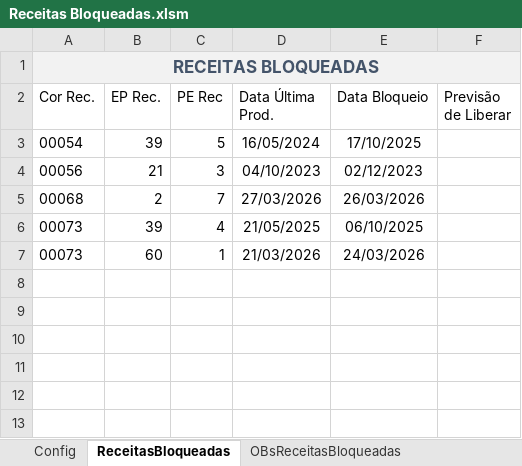
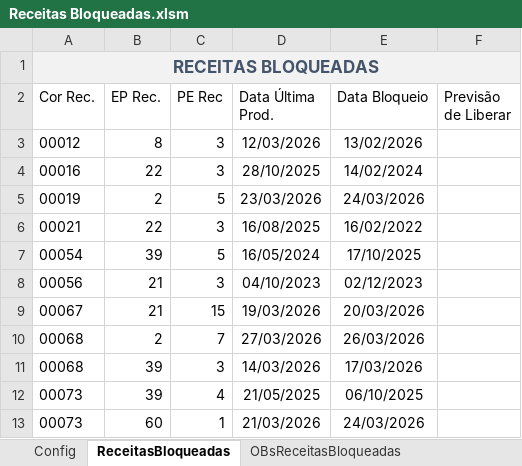
Before and after one commit to GabrielDiasNN/Automacoes-CR, an Excel workbook: Receitas Bloqueadas/Receitas Bloqueadas.xlsm, sheet ReceitasBloqueadas, drawn as a sheet; values as stored, in another font and other column widths than the file's, no borders; table styles not drawn; the diff names each change by its address in the sheet, - before the commit and + after, or states it on an @@ line.

```diff
--- a/Receitas Bloqueadas/Receitas Bloqueadas.xlsm (sheet ReceitasBloqueadas)
+++ b/Receitas Bloqueadas/Receitas Bloqueadas.xlsm (sheet ReceitasBloqueadas)
+row 3: 00012 | 8 | 3 | 12/03/2026 | 13/02/2026
+row 4: 00016 | 22 | 3 | 28/10/2025 | 14/02/2024
+row 5: 00019 | 2 | 5 | 23/03/2026 | 24/03/2026
+row 6: 00021 | 22 | 3 | 16/08/2025 | 16/02/2022
+row 9: 00067 | 21 | 15 | 19/03/2026 | 20/03/2026
+row 11: 00068 | 39 | 3 | 14/03/2026 | 17/03/2026
```
Also changed, not shown: sheet OBsReceitasBloqueadas, Montagem de Terceirizados/Validador_Notas_Montagem.xlsm, Receitas Emitidas/Controle de Receitas Emitidas.xlsm, 29 other files.
